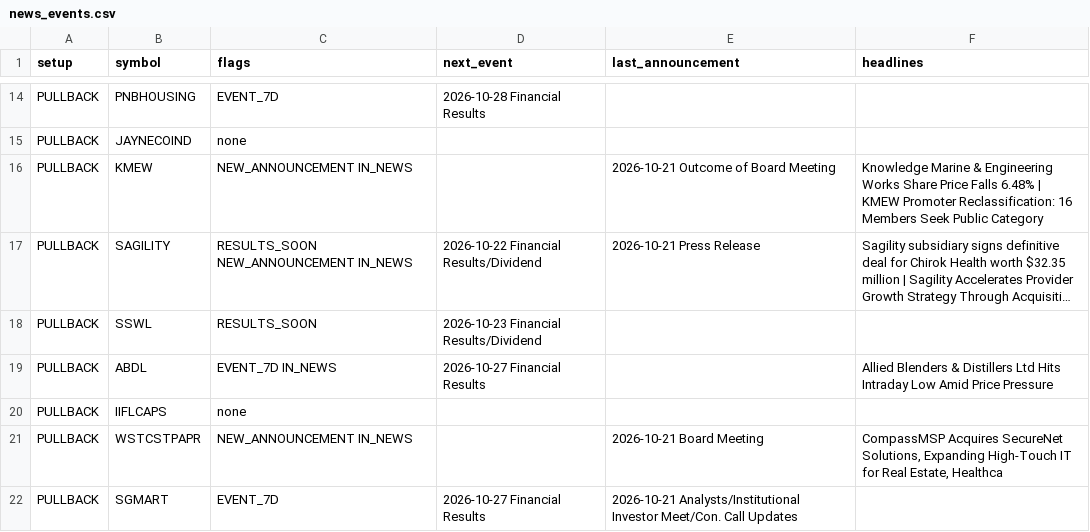
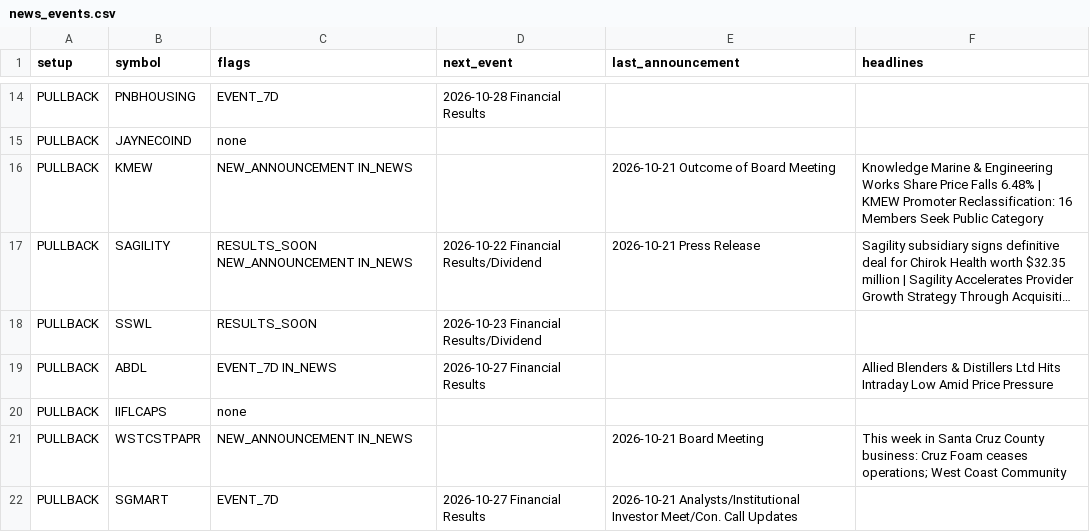
Before and after one commit to sufikipl-ops/swing-auto, a CSV file: docs/news_events.csv, drawn as a sheet; only a part is shown, gaps mark what is left out; long unchanged cells end in …; the diff covers the shown part only.

```diff
--- a/docs/news_events.csv
+++ b/docs/news_events.csv
@@ -20,3 +20,3 @@ PULLBACK,ABDL,EVENT_7D IN_NEWS,2026-10-27 Financial Results,,Allied Blenders & D
 PULLBACK,IIFLCAPS,none,,,
-PULLBACK,WSTCSTPAPR,NEW_ANNOUNCEMENT IN_NEWS,,2026-10-21 Board Meeting,"CompassMSP Acquires SecureNet Solutions, Expanding High-Touch IT for Real Estate, Healthca"
+PULLBACK,WSTCSTPAPR,NEW_ANNOUNCEMENT IN_NEWS,,2026-10-21 Board Meeting,This week in Santa Cruz County business: Cruz Foam ceases operations; West Coast Community
 PULLBACK,SGMART,EVENT_7D,2026-10-27 Financial Results,2026-10-21 Analysts/Institutional Investor Meet/Con. Call Updates,
```
Also changed, not shown: 2 added rows and 12 edited cells elsewhere in this file, out/news_events.csv, 7 other files.
